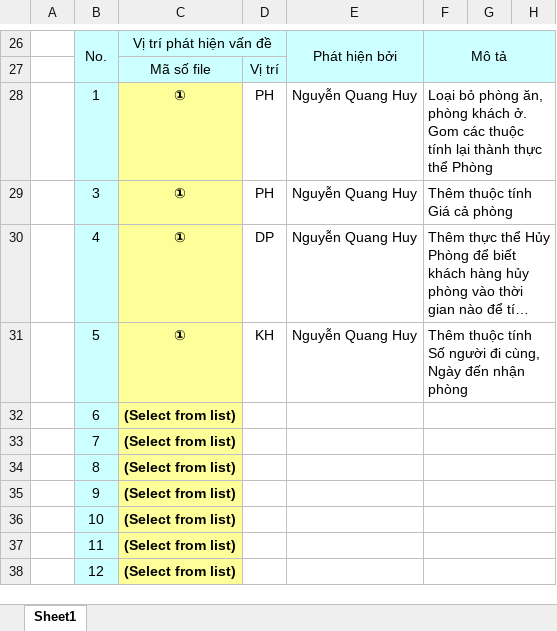
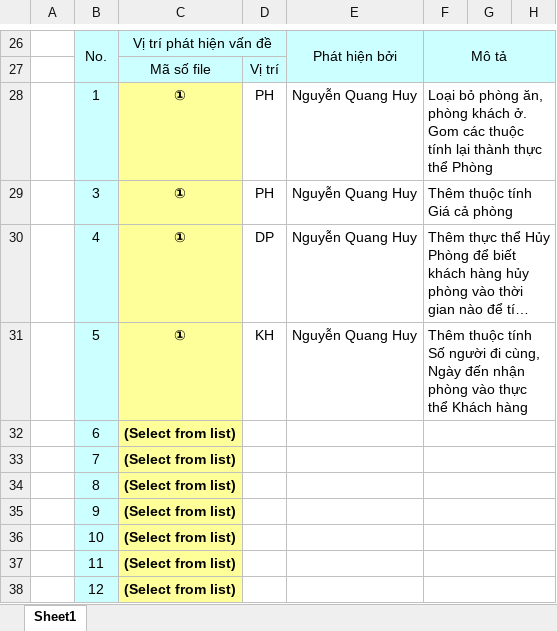
Before and after one commit to NguyenHoa-Hcmus/PTUDCSDL1, an Excel workbook: PTDL_QTKS/1560217_REVIEW_NGUYENQUANGHUY.xlsx, sheet Sheet1, drawn as a sheet; only a part is shown, gaps mark what is left out; long unchanged cells end in …; values as stored, in another font and other column widths than the file's, no borders; conditional formats not drawn; the diff names each change by its address in the sheet, - before the commit and + after, or states it on an @@ line.

Commit message:
Cập nhật file review lần 1

```diff
--- a/PTDL_QTKS/1560217_REVIEW_NGUYENQUANGHUY.xlsx (sheet Sheet1)
+++ b/PTDL_QTKS/1560217_REVIEW_NGUYENQUANGHUY.xlsx (sheet Sheet1)
-F31: …nhận phòng
+F31: …nhận phòng vào thực thể Khách hàng
```
